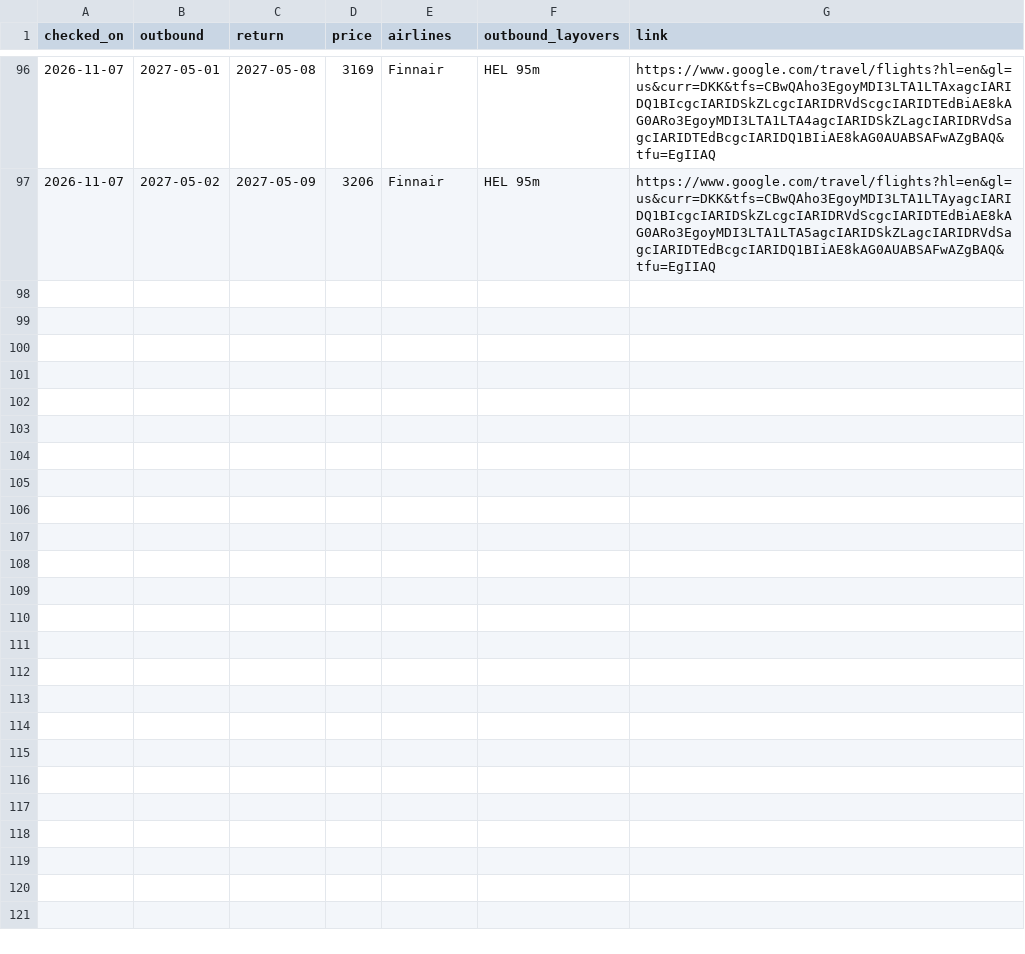
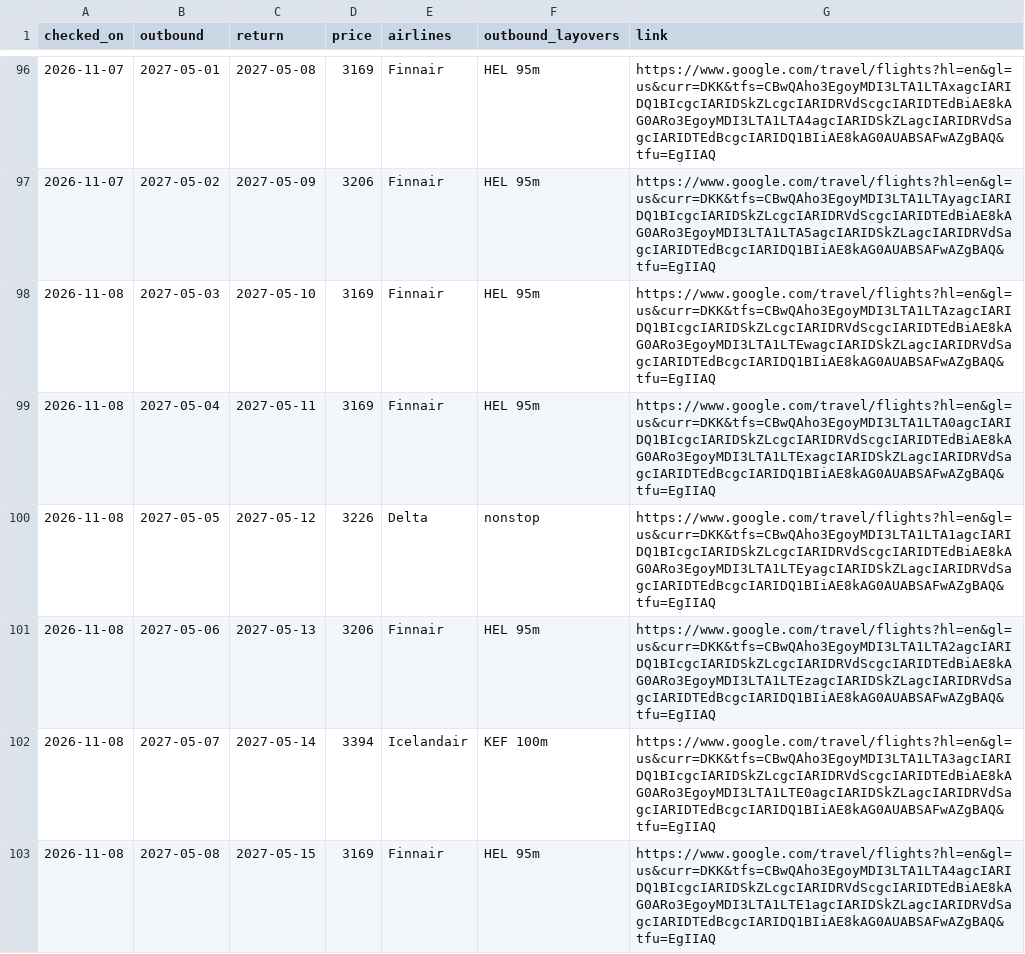
Before and after one commit to brandyvrink/Flight, a CSV file: logs/pair_prices.csv, drawn as a sheet; only a part is shown, gaps mark what is left out; the diff names each change by its address in the sheet, - before the commit and + after, or states it on an @@ line.

```diff
--- a/logs/pair_prices.csv
+++ b/logs/pair_prices.csv
+row 98: 2026-11-08 | 2027-05-03 | 2027-05-10 | 3169 | Finnair | HEL 95m | https://www.google.com/travel/flights?hl=en&gl=us&curr=DKK&tfs=CBwQAho3EgoyMDI3LTA1LTAzagcIARIDQ1BIcgcIARIDSkZLcgcIARIDRVdScgcIARIDTEdBiAE8kAG0ARo3EgoyMDI3LTA1LTEwagcIARIDSkZLagcIARIDRVdSagcIARIDTEdBcgcIARIDQ1BIiAE8kAG0AUABSAFwAZgBAQ&tfu=EgIIAQ
+row 99: 2026-11-08 | 2027-05-04 | 2027-05-11 | 3169 | Finnair | HEL 95m | https://www.google.com/travel/flights?hl=en&gl=us&curr=DKK&tfs=CBwQAho3EgoyMDI3LTA1LTA0agcIARIDQ1BIcgcIARIDSkZLcgcIARIDRVdScgcIARIDTEdBiAE8kAG0ARo3EgoyMDI3LTA1LTExagcIARIDSkZLagcIARIDRVdSagcIARIDTEdBcgcIARIDQ1BIiAE8kAG0AUABSAFwAZgBAQ&tfu=EgIIAQ
+row 100: 2026-11-08 | 2027-05-05 | 2027-05-12 | 3226 | Delta | nonstop | https://www.google.com/travel/flights?hl=en&gl=us&curr=DKK&tfs=CBwQAho3EgoyMDI3LTA1LTA1agcIARIDQ1BIcgcIARIDSkZLcgcIARIDRVdScgcIARIDTEdBiAE8kAG0ARo3EgoyMDI3LTA1LTEyagcIARIDSkZLagcIARIDRVdSagcIARIDTEdBcgcIARIDQ1BIiAE8kAG0AUABSAFwAZgBAQ&tfu=EgIIAQ
+row 101: 2026-11-08 | 2027-05-06 | 2027-05-13 | 3206 | Finnair | HEL 95m | https://www.google.com/travel/flights?hl=en&gl=us&curr=DKK&tfs=CBwQAho3EgoyMDI3LTA1LTA2agcIARIDQ1BIcgcIARIDSkZLcgcIARIDRVdScgcIARIDTEdBiAE8kAG0ARo3EgoyMDI3LTA1LTEzagcIARIDSkZLagcIARIDRVdSagcIARIDTEdBcgcIARIDQ1BIiAE8kAG0AUABSAFwAZgBAQ&tfu=EgIIAQ
+row 102: 2026-11-08 | 2027-05-07 | 2027-05-14 | 3394 | Icelandair | KEF 100m | https://www.google.com/travel/flights?hl=en&gl=us&curr=DKK&tfs=CBwQAho3EgoyMDI3LTA1LTA3agcIARIDQ1BIcgcIARIDSkZLcgcIARIDRVdScgcIARIDTEdBiAE8kAG0ARo3EgoyMDI3LTA1LTE0agcIARIDSkZLagcIARIDRVdSagcIARIDTEdBcgcIARIDQ1BIiAE8kAG0AUABSAFwAZgBAQ&tfu=EgIIAQ
+row 103: 2026-11-08 | 2027-05-08 | 2027-05-15 | 3169 | Finnair | HEL 95m | https://www.google.com/travel/flights?hl=en&gl=us&curr=DKK&tfs=CBwQAho3EgoyMDI3LTA1LTA4agcIARIDQ1BIcgcIARIDSkZLcgcIARIDRVdScgcIARIDTEdBiAE8kAG0ARo3EgoyMDI3LTA1LTE1agcIARIDSkZLagcIARIDRVdSagcIARIDTEdBcgcIARIDQ1BIiAE8kAG0AUABSAFwAZgBAQ&tfu=EgIIAQ
```
Also changed, not shown: logs/daily_cheapest.csv.
